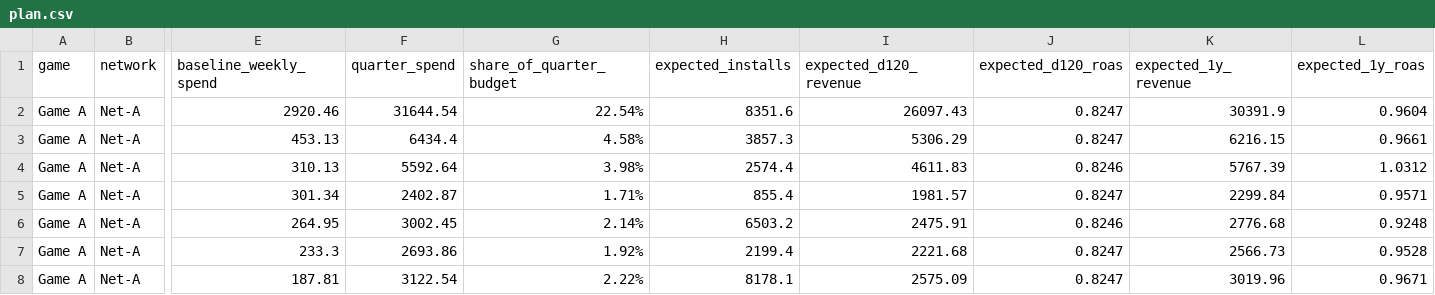
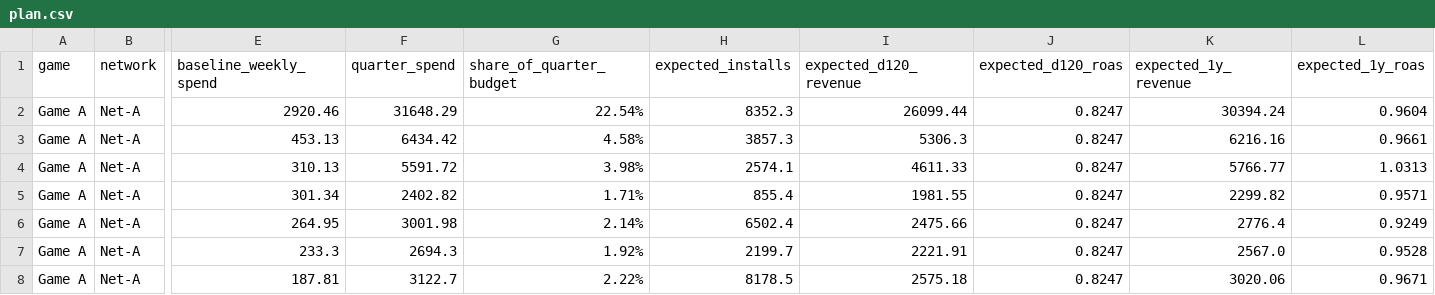
Before and after one commit to ShivamYadav200503/chaos-engine-growth-case, a CSV file: submission/plan.csv, drawn as a sheet; only a part is shown, gaps mark what is left out; the diff covers the shown part only; the diff names each change by its address in the sheet, - before the commit and + after, or states it on an @@ line.

```diff
--- a/submission/plan.csv
+++ b/submission/plan.csv
-F2 (quarter_spend): 31644.54
+F2 (quarter_spend): 31648.29
-H2 (expected_installs): 8351.6
+H2 (expected_installs): 8352.3
-I2 (expected_d120_revenue): 26097.43
+I2 (expected_d120_revenue): 26099.44
-K2 (expected_1y_revenue): 30391.9
+K2 (expected_1y_revenue): 30394.24
-F3 (quarter_spend): 6434.4
+F3 (quarter_spend): 6434.42
-I3 (expected_d120_revenue): 5306.29
+I3 (expected_d120_revenue): 5306.3
-K3 (expected_1y_revenue): 6216.15
+K3 (expected_1y_revenue): 6216.16
-F4 (quarter_spend): 5592.64
+F4 (quarter_spend): 5591.72
-H4 (expected_installs): 2574.4
+H4 (expected_installs): 2574.1
-I4 (expected_d120_revenue): 4611.83
+I4 (expected_d120_revenue): 4611.33
-J4 (expected_d120_roas): 0.8246
+J4 (expected_d120_roas): 0.8247
-K4 (expected_1y_revenue): 5767.39
+K4 (expected_1y_revenue): 5766.77
-L4 (expected_1y_roas): 1.0312
+L4 (expected_1y_roas): 1.0313
-F5 (quarter_spend): 2402.87
+F5 (quarter_spend): 2402.82
-I5 (expected_d120_revenue): 1981.57
+I5 (expected_d120_revenue): 1981.55
-K5 (expected_1y_revenue): 2299.84
+K5 (expected_1y_revenue): 2299.82
-F6 (quarter_spend): 3002.45
+F6 (quarter_spend): 3001.98
-H6 (expected_installs): 6503.2
+H6 (expected_installs): 6502.4
-I6 (expected_d120_revenue): 2475.91
+I6 (expected_d120_revenue): 2475.66
-J6 (expected_d120_roas): 0.8246
+J6 (expected_d120_roas): 0.8247
-K6 (expected_1y_revenue): 2776.68
+K6 (expected_1y_revenue): 2776.4
-L6 (expected_1y_roas): 0.9248
+L6 (expected_1y_roas): 0.9249
-F7 (quarter_spend): 2693.86
+F7 (quarter_spend): 2694.3
-H7 (expected_installs): 2199.4
+H7 (expected_installs): 2199.7
-I7 (expected_d120_revenue): 2221.68
+I7 (expected_d120_revenue): 2221.91
-K7 (expected_1y_revenue): 2566.73
+K7 (expected_1y_revenue): 2567.0
-F8 (quarter_spend): 3122.54
+F8 (quarter_spend): 3122.7
-H8 (expected_installs): 8178.1
+H8 (expected_installs): 8178.5
-I8 (expected_d120_revenue): 2575.09
+I8 (expected_d120_revenue): 2575.18
-K8 (expected_1y_revenue): 3019.96
+K8 (expected_1y_revenue): 3020.06
```
Also changed, not shown: 132 edited cells elsewhere in this file, outputs/tables/q2_budget_sensitivity_frontier.csv, outputs/tables/q2_media_plan.csv, 19 other files.
